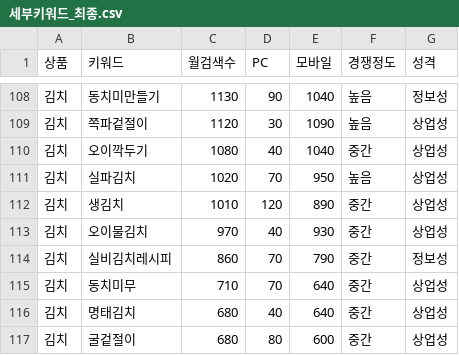
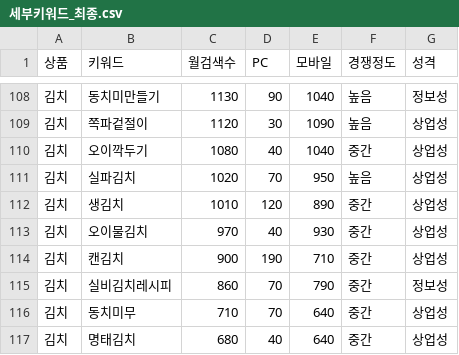
Before and after one commit to fastpageson-cmyk/e_marketing, a CSV file: seo/세부키워드/세부키워드_최종.csv, drawn as a sheet; only a part is shown, gaps mark what is left out; the shorter side is filled out with more unchanged rows; the diff covers the shown part only; the diff names each change by its address in the sheet, - before the commit and + after, or states it on an @@ line.

```diff
--- a/seo/세부키워드/세부키워드_최종.csv
+++ b/seo/세부키워드/세부키워드_최종.csv
+row 114: 김치 | 캔김치 | 900 | 190 | 710 | 중간 | 상업성
```
Also changed, not shown: 2 added rows, 6 moved rows and 3 edited cells elsewhere in this file, seo/세부키워드/제외_키워드.csv, 2 other files.
